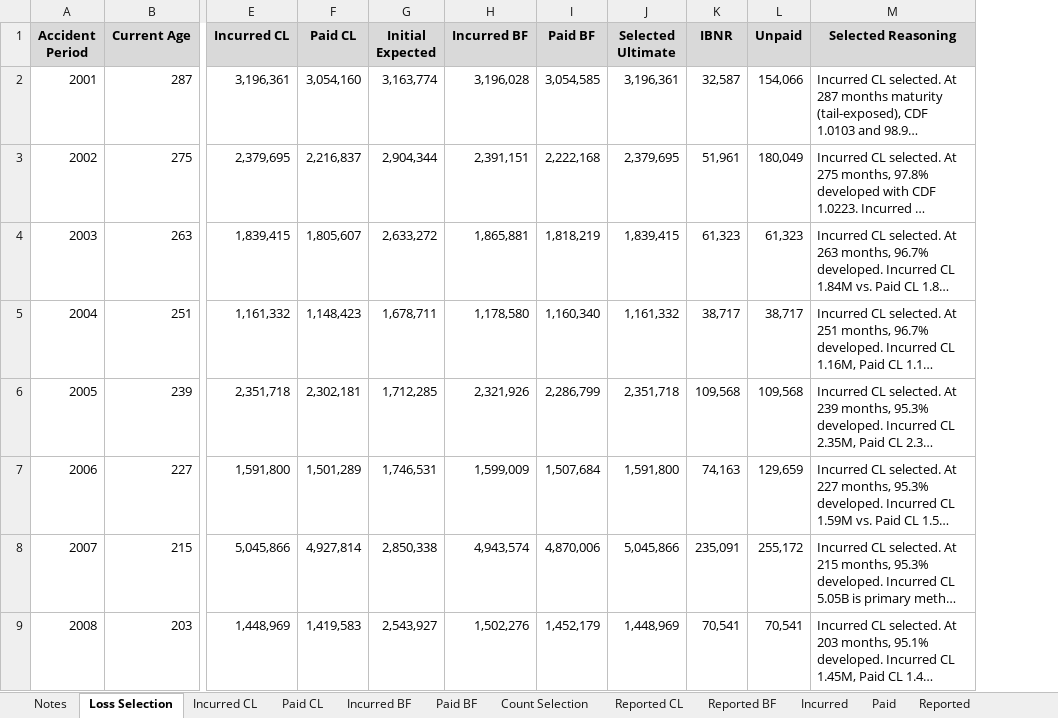
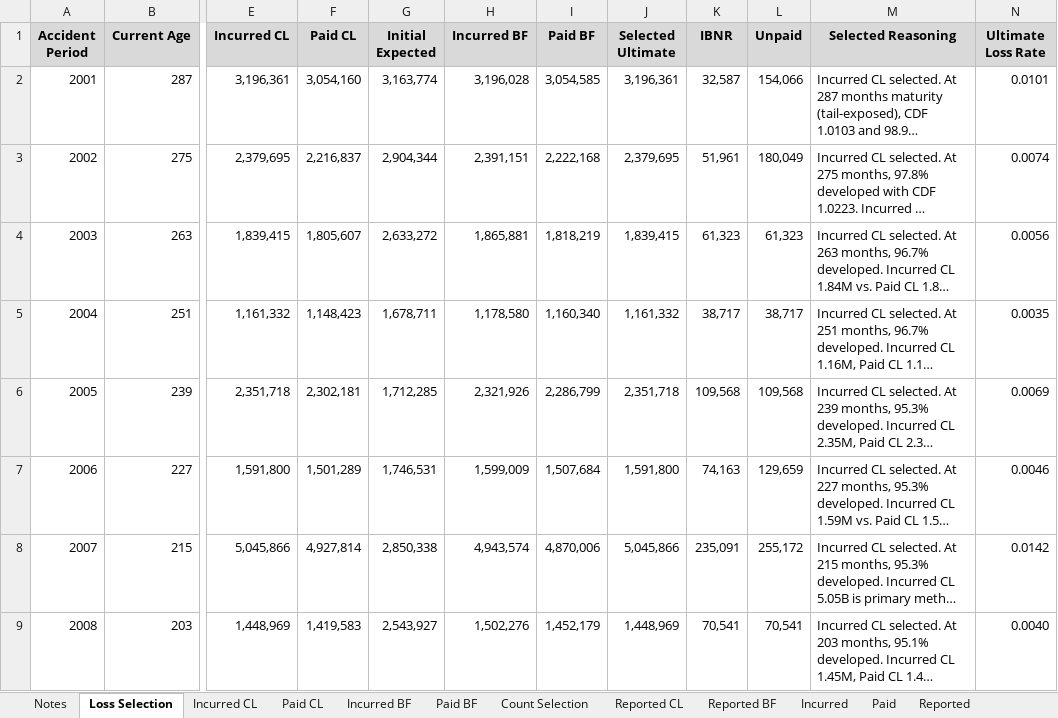
Before and after one commit to cas-team-analyst/team-analyst, an Excel workbook: sample-data/sample-run/Analysis.xlsx, sheet Loss Selection, drawn as a sheet; only a part is shown, gaps mark what is left out; long unchanged cells end in …; values as stored, in another font and other column widths than the file's, no borders; the diff names each change by its address in the sheet, - before the commit and + after, or states it on an @@ line.

```diff
--- a/sample-data/sample-run/Analysis.xlsx (sheet Loss Selection)
+++ b/sample-data/sample-run/Analysis.xlsx (sheet Loss Selection)
+column N (Ultimate Loss Rate), rows 2-9: 0.0101 | 0.0074 | 0.0056 | 0.0035 | 0.0069 | 0.0046 | 0.0142 | 0.0040
```
Also changed, not shown: sheet Post-Method Diagnostics, sheet Count Selection, 7 other files.
